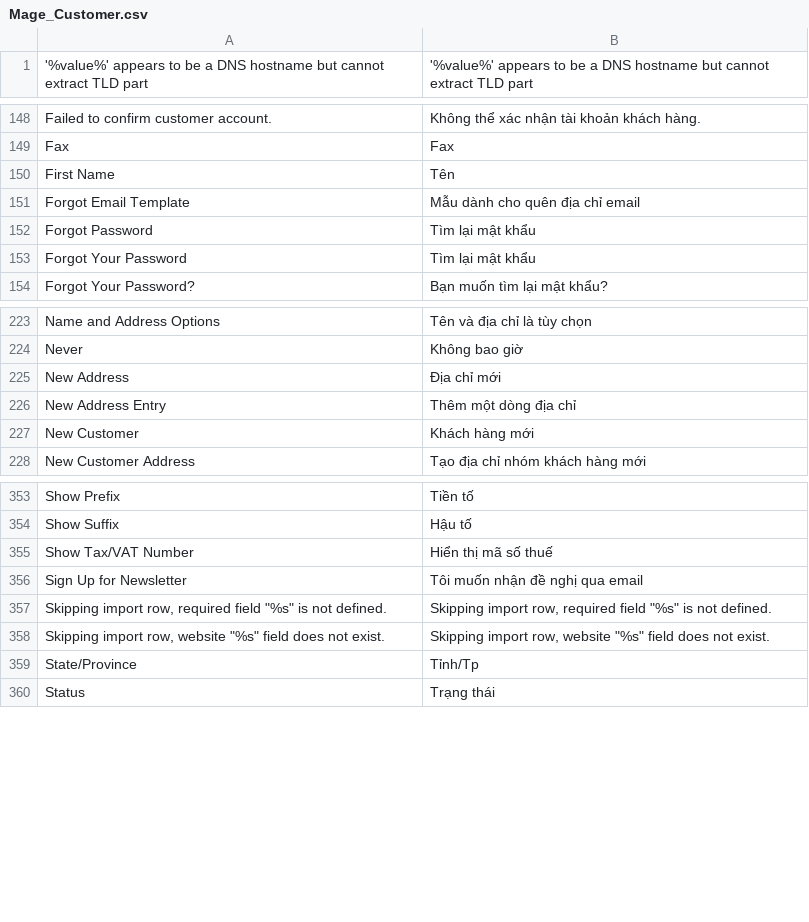
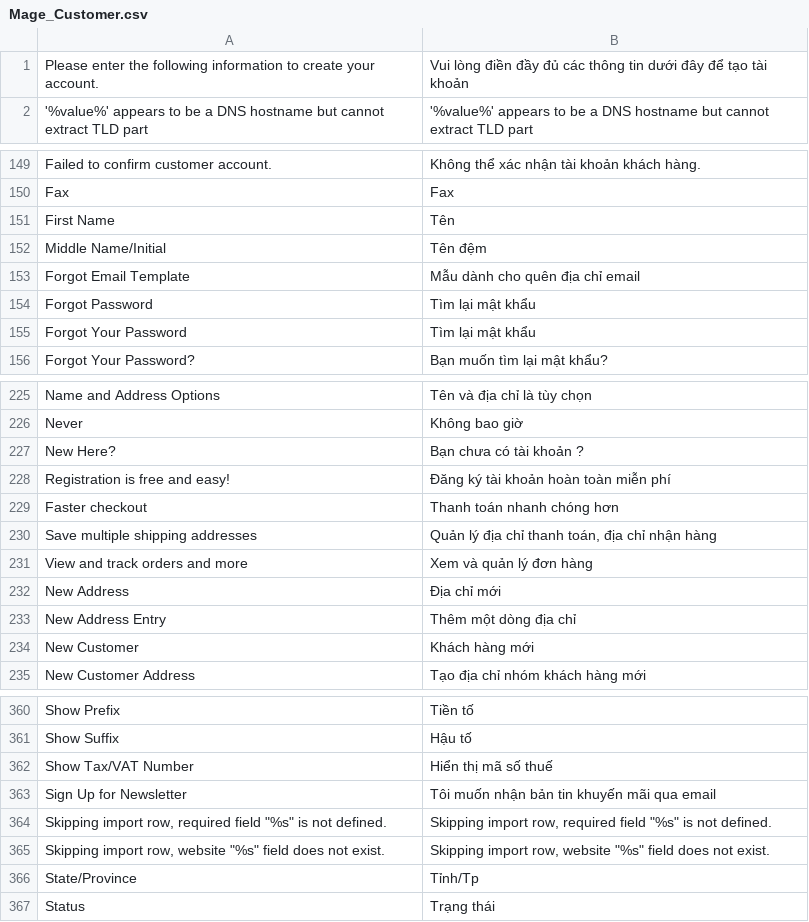
Before and after one commit to hmphu/magevi, a CSV file: src/app/locale/vi_VN/Mage_Customer.csv, drawn as a sheet; only a part is shown, gaps mark what is left out.

```diff
--- a/src/app/locale/vi_VN/Mage_Customer.csv
+++ b/src/app/locale/vi_VN/Mage_Customer.csv
@@ -1 +1,2 @@
+"Please enter the following information to create your account.","Vui lòng điền đầy đủ các thông tin dưới đây để tạo tài khoản"
 "'%value%' appears to be a DNS hostname but cannot extract TLD part","'%value%' appears to be a DNS hostname but cannot extract TLD part"
@@ -150,2 +151,3 @@
 "First Name","Tên"
+"Middle Name/Initial","Tên đệm"
 "Forgot Email Template","Mẫu dành cho quên địa chỉ email"
@@ -224,2 +226,7 @@
 "Never","Không bao giờ"
+"New Here?","Bạn chưa có tài khoản ?"
+"Registration is free and easy!","Đăng ký tài khoản hoàn toàn miễn phí"
+"Faster checkout","Thanh toán nhanh chóng hơn"
+"Save multiple shipping addresses","Quản lý địa chỉ thanh toán, địa chỉ nhận hàng"
+"View and track orders and more","Xem và quản lý đơn hàng"
 "New Address","Địa chỉ mới"
@@ -355,3 +362,3 @@
 "Show Tax/VAT Number","Hiển thị mã số thuế"
-"Sign Up for Newsletter","Tôi muốn nhận đề nghị qua email"
+"Sign Up for Newsletter","Tôi muốn nhận bản tin khuyến mãi qua email"
 "Skipping import row, required field ""%s"" is not defined.","Skipping import row, required field ""%s"" is not defined."
```
Also changed, not shown: src/app/locale/vi_VN/Mage_Catalog.csv, src/app/locale/vi_VN/Mage_CatalogSearch.csv, 3 other files.
